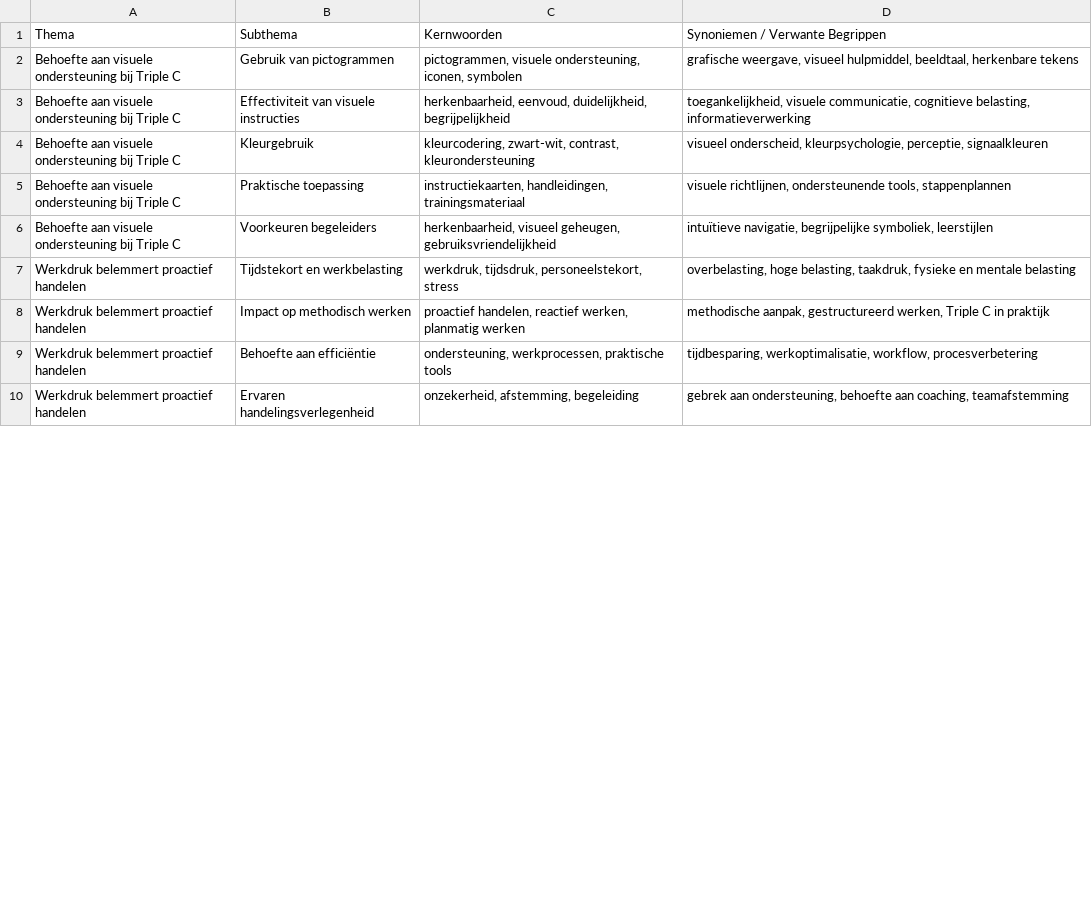
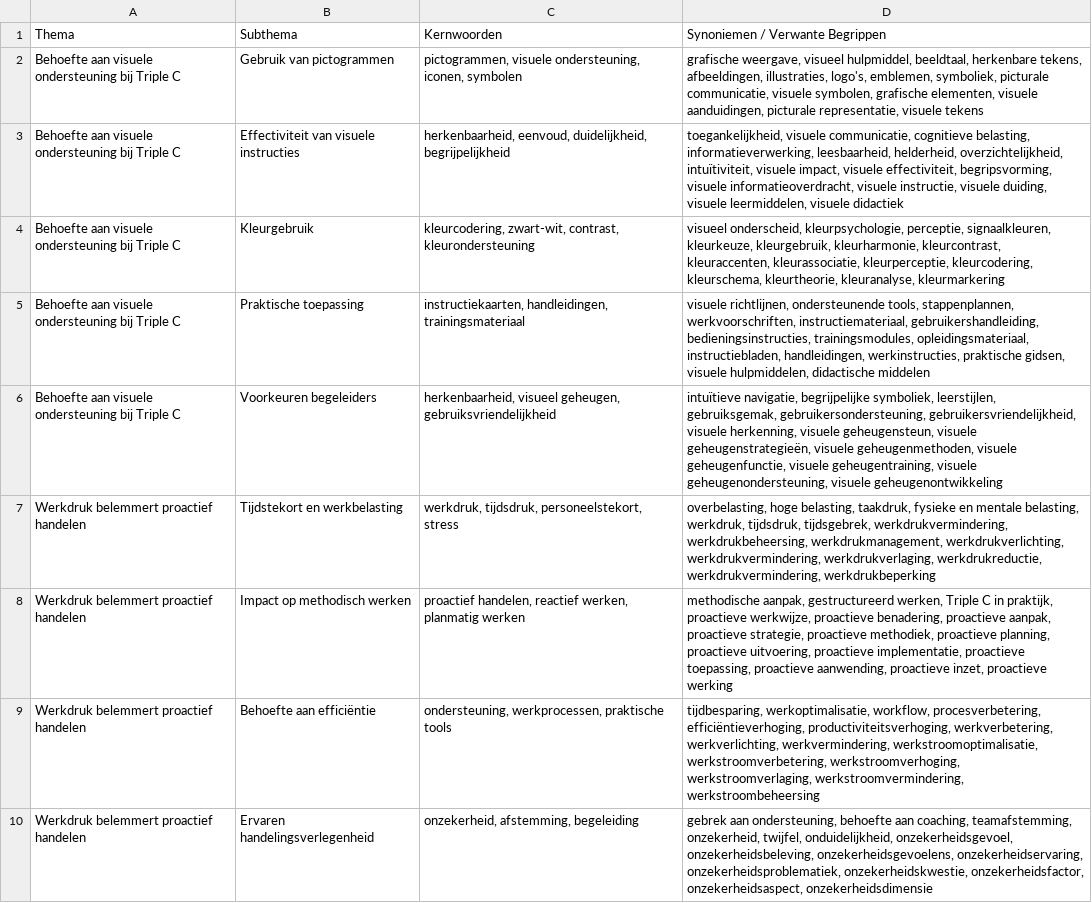
Before and after one commit to Jenshoutje/vragenlijst-triple-C, a CSV file: data/thematische_analyse.csv, drawn as a sheet; only a part is shown; the diff covers the shown part only.

Commit message:
Update thematische_analyse.csv

```diff
--- a/data/thematische_analyse.csv
+++ b/data/thematische_analyse.csv
@@ -1,10 +1,10 @@
 Thema,Subthema,Kernwoorden,Synoniemen / Verwante Begrippen
-Behoefte aan visuele ondersteuning bij Triple C,Gebruik van pictogrammen,"pictogrammen, visuele ondersteuning, iconen, symbolen","grafische weergave, visueel hulpmiddel, beeldtaal, herkenbare tekens"
-Behoefte aan visuele ondersteuning bij Triple C,Effectiviteit van visuele instructies,"herkenbaarheid, eenvoud, duidelijkheid, begrijpelijkheid","toegankelijkheid, visuele communicatie, cognitieve belasting, informatieverwerking"
-Behoefte aan visuele ondersteuning bij Triple C,Kleurgebruik,"kleurcodering, zwart-wit, contrast, kleurondersteuning","visueel onderscheid, kleurpsychologie, perceptie, signaalkleuren"
-Behoefte aan visuele ondersteuning bij Triple C,Praktische toepassing,"instructiekaarten, handleidingen, trainingsmateriaal","visuele richtlijnen, ondersteunende tools, stappenplannen"
-Behoefte aan visuele ondersteuning bij Triple C,Voorkeuren begeleiders,"herkenbaarheid, visueel geheugen, gebruiksvriendelijkheid","intuïtieve navigatie, begrijpelijke symboliek, leerstijlen"
-Werkdruk belemmert proactief handelen,Tijdstekort en werkbelasting,"werkdruk, tijdsdruk, personeelstekort, stress","overbelasting, hoge belasting, taakdruk, fysieke en mentale belasting"
-Werkdruk belemmert proactief handelen,Impact op methodisch werken,"proactief handelen, reactief werken, planmatig werken","methodische aanpak, gestructureerd werken, Triple C in praktijk"
-Werkdruk belemmert proactief handelen,Behoefte aan efficiëntie,"ondersteuning, werkprocessen, praktische tools","tijdbesparing, werkoptimalisatie, workflow, procesverbetering"
-Werkdruk belemmert proactief handelen,Ervaren handelingsverlegenheid,"onzekerheid, afstemming, begeleiding","gebrek aan ondersteuning, behoefte aan coaching, teamafstemming"
+Behoefte aan visuele ondersteuning bij Triple C,Gebruik van pictogrammen,"pictogrammen, visuele ondersteuning, iconen, symbolen","grafische weergave, visueel hulpmiddel, beeldtaal, herkenbare tekens, afbeeldingen, illustraties, logo's, emblemen, symboliek, picturale communicatie, visuele symbolen, grafische elementen, visuele aanduidingen, picturale representatie, visuele tekens"
+Behoefte aan visuele ondersteuning bij Triple C,Effectiviteit van visuele instructies,"herkenbaarheid, eenvoud, duidelijkheid, begrijpelijkheid","toegankelijkheid, visuele communicatie, cognitieve belasting, informatieverwerking, leesbaarheid, helderheid, overzichtelijkheid, intuïtiviteit, visuele impact, visuele effectiviteit, begripsvorming, visuele informatieoverdracht, visuele instructie, visuele duiding, visuele leermiddelen, visuele didactiek"
+Behoefte aan visuele ondersteuning bij Triple C,Kleurgebruik,"kleurcodering, zwart-wit, contrast, kleurondersteuning","visueel onderscheid, kleurpsychologie, perceptie, signaalkleuren, kleurkeuze, kleurgebruik, kleurharmonie, kleurcontrast, kleuraccenten, kleurassociatie, kleurperceptie, kleurcodering, kleurschema, kleurtheorie, kleuranalyse, kleurmarkering"
+Behoefte aan visuele ondersteuning bij Triple C,Praktische toepassing,"instructiekaarten, handleidingen, trainingsmateriaal","visuele richtlijnen, ondersteunende tools, stappenplannen, werkvoorschriften, instructiemateriaal, gebruikershandleiding, bedieningsinstructies, trainingsmodules, opleidingsmateriaal, instructiebladen, handleidingen, werkinstructies, praktische gidsen, visuele hulpmiddelen, didactische middelen"
+Behoefte aan visuele ondersteuning bij Triple C,Voorkeuren begeleiders,"herkenbaarheid, visueel geheugen, gebruiksvriendelijkheid","intuïtieve navigatie, begrijpelijke symboliek, leerstijlen, gebruiksgemak, gebruikersondersteuning, gebruikersvriendelijkheid, visuele herkenning, visuele geheugensteun, visuele geheugenstrategieën, visuele geheugenmethoden, visuele geheugenfunctie, visuele geheugentraining, visuele geheugenondersteuning, visuele geheugenontwikkeling"
+Werkdruk belemmert proactief handelen,Tijdstekort en werkbelasting,"werkdruk, tijdsdruk, personeelstekort, stress","overbelasting, hoge belasting, taakdruk, fysieke en mentale belasting, werkdruk, tijdsdruk, tijdsgebrek, werkdrukvermindering, werkdrukbeheersing, werkdrukmanagement, werkdrukverlichting, werkdrukvermindering, werkdrukverlaging, werkdrukreductie, werkdrukvermindering, werkdrukbeperking"
+Werkdruk belemmert proactief handelen,Impact op methodisch werken,"proactief handelen, reactief werken, planmatig werken","methodische aanpak, gestructureerd werken, Triple C in praktijk, proactieve werkwijze, proactieve benadering, proactieve aanpak, proactieve strategie, proactieve methodiek, proactieve planning, proactieve uitvoering, proactieve implementatie, proactieve toepassing, proactieve aanwending, proactieve inzet, proactieve werking"
+Werkdruk belemmert proactief handelen,Behoefte aan efficiëntie,"ondersteuning, werkprocessen, praktische tools","tijdbesparing, werkoptimalisatie, workflow, procesverbetering, efficiëntieverhoging, productiviteitsverhoging, werkverbetering, werkverlichting, werkvermindering, werkstroomoptimalisatie, werkstroomverbetering, werkstroomverhoging, werkstroomverlaging, werkstroomvermindering, werkstroombeheersing"
+Werkdruk belemmert proactief handelen,Ervaren handelingsverlegenheid,"onzekerheid, afstemming, begeleiding","gebrek aan ondersteuning, behoefte aan coaching, teamafstemming, onzekerheid, twijfel, onduidelijkheid, onzekerheidsgevoel, onzekerheidsbeleving, onzekerheidsgevoelens, onzekerheidservaring, onzekerheidsproblematiek, onzekerheidskwestie, onzekerheidsfactor, onzekerheidsaspect, onzekerheidsdimensie"
```
Also changed, not shown: 8 edited cells elsewhere in this file.
